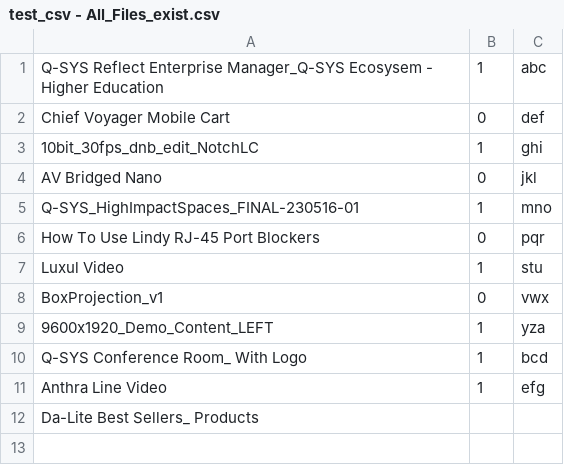
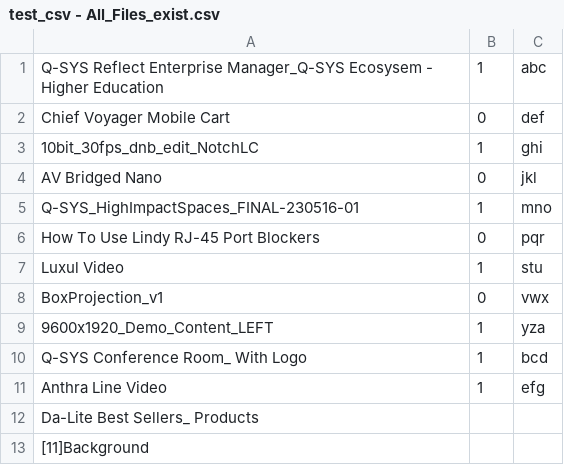
Before and after one commit to ldickens/bank_manager, a CSV file: test_csv - All_Files_exist.csv, drawn as a sheet.

```diff
--- a/test_csv - All_Files_exist.csv
+++ b/test_csv - All_Files_exist.csv
@@ -12 +12,2 @@ Anthra Line Video,1,efg
 Da-Lite Best Sellers_ Products,,
+[11]Background,,
```
Also changed, not shown: 1 other file.
